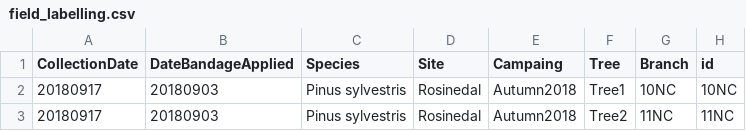
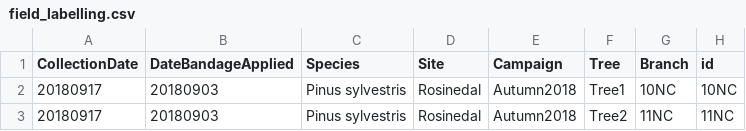
Before and after one commit to TerefiGimeno/bark, a CSV file: barkData/field_labelling.csv, drawn as a sheet; only a part is shown; the diff names each change by its address in the sheet, - before the commit and + after, or states it on an @@ line.

```diff
--- a/barkData/field_labelling.csv
+++ b/barkData/field_labelling.csv
-E1: Campaing
+E1: Campaign
```
Also changed, not shown: 4 other files.
